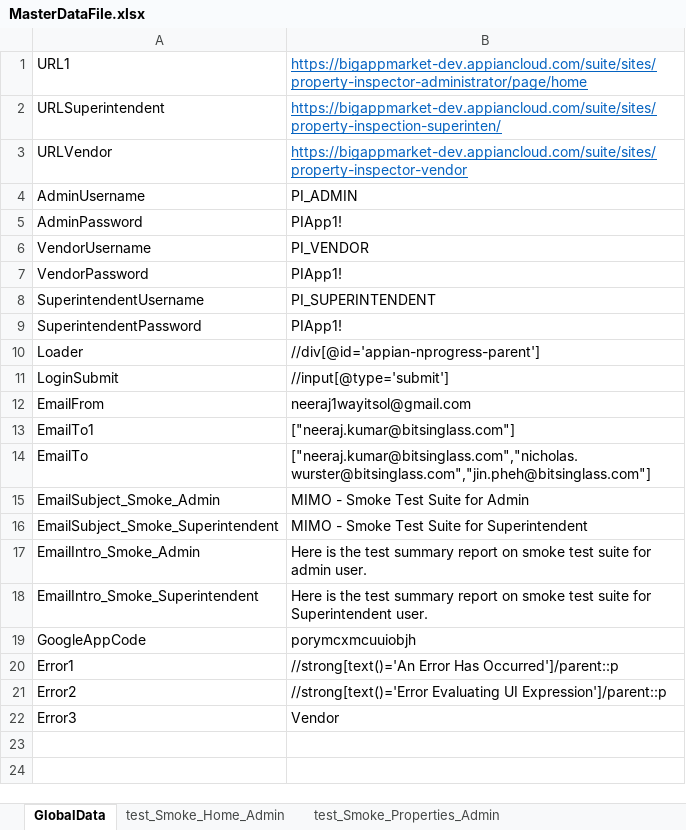
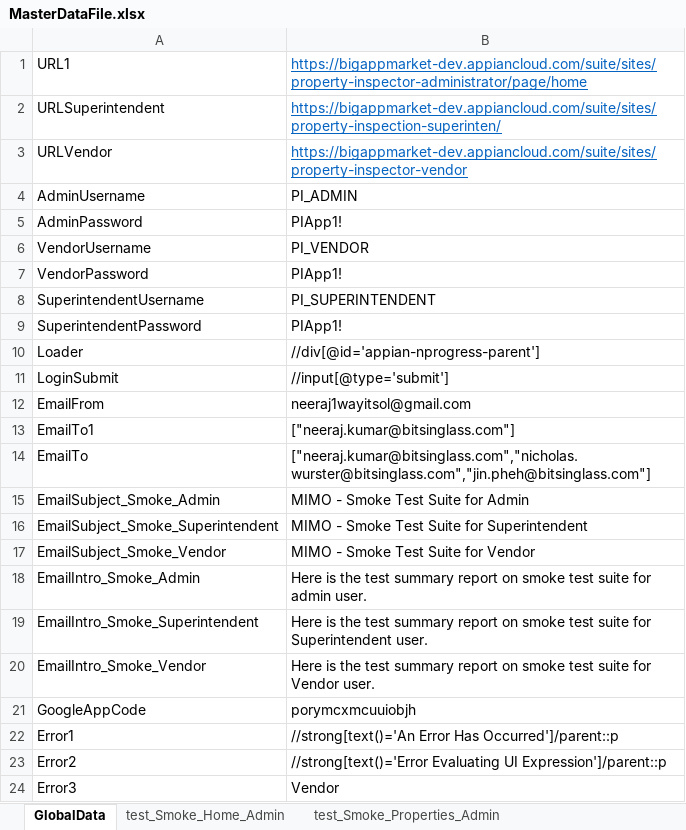
Before and after one commit to Neeraj5690/MIMORepo, an Excel workbook: TestEnvironment/MasterData/MasterDataFile.xlsx, sheet GlobalData, drawn as a sheet; values as stored, in another font and other column widths than the file's, no borders; the diff names each change by its address in the sheet, - before the commit and + after, or states it on an @@ line.

```diff
--- a/TestEnvironment/MasterData/MasterDataFile.xlsx (sheet GlobalData)
+++ b/TestEnvironment/MasterData/MasterDataFile.xlsx (sheet GlobalData)
+row 17: EmailSubject_Smoke_Vendor | MIMO - Smoke Test Suite for Vendor
+row 20: EmailIntro_Smoke_Vendor | Here is the test summary report on smoke test suite for Vendor user.
```
Also changed, not shown: sheet test_Smoke_Inspections_Superint, sheet test_Smoke_WorkOrders_Superinte, sheet test_Smoke_WorkOrders_Admin, sheet test_Smoke_Regions_Admin, sheet test_Smoke_Inspections_Admin, sheet test_Smoke_Administration_Admin, 1 more sheet, other sheet tabs, 6 other files.
